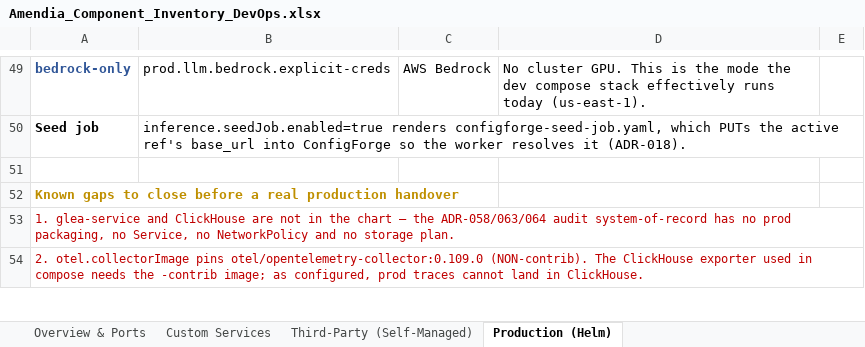
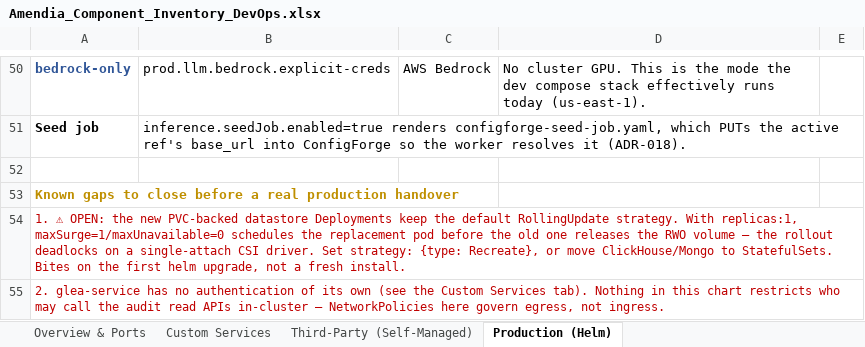
Before and after one commit to skamble7/Amendia, an Excel workbook: backend/docs/devops/Amendia_Component_Inventory_DevOps.xlsx, sheet Production (Helm), drawn as a sheet; only a part is shown, gaps mark what is left out; values as stored, in another font and other column widths than the file's, no borders; addresses are those after the commit; the diff covers the shown part only; the diff names each change by its address in the sheet, - before the commit and + after, or states it on an @@ line.

Commit message:
revised helm chartts, and added new diagrams

```diff
--- a/backend/docs/devops/Amendia_Component_Inventory_DevOps.xlsx (sheet Production (Helm))
+++ b/backend/docs/devops/Amendia_Component_Inventory_DevOps.xlsx (sheet Production (Helm))
-A54: 1. glea-service and ClickHouse are not in the chart — the ADR-058/063/064 audit system-of-record has no prod packaging, no Service, no NetworkPolicy and no storage plan.
+A54: 1. ⚠ OPEN: the new PVC-backed datastore Deployments keep the default RollingUpdate strategy. With replicas:1, maxSurge=1/maxUnavailable=0 schedules the replacement pod before the old one releases the RWO volume — the rollout deadlocks on a single-attach CSI driver. Set strategy: {type: Recreate}, or move ClickHouse/Mongo to StatefulSets. Bites on the first helm upgrade, not a fresh install.
-A55: 2. otel.collectorImage pins otel/opentelemetry-collector:0.109.0 (NON-contrib). The ClickHouse exporter used in compose needs the -contrib image; as configured, prod traces cannot land in ClickHouse.
+A55: 2. glea-service has no authentication of its own (see the Custom Services tab). Nothing in this chart restricts who may call the audit read APIs in-cluster — NetworkPolicies here govern egress, not ingress.
```
Also changed, not shown: 2 added rows, 15 edited cells and cell formats elsewhere in this sheet, sheet Overview & Ports, sheet Custom Services, sheet Third-Party (Self-Managed), 16 other files.
